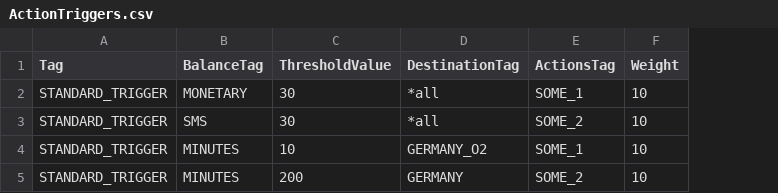
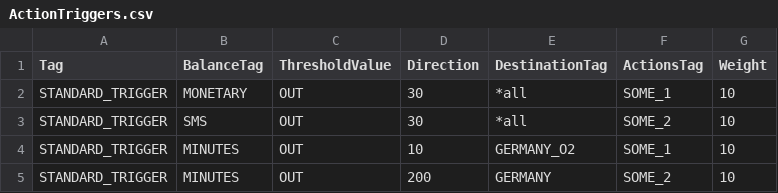
Before and after one commit to cgrates/cgrates, a CSV file: data/ActionTriggers.csv, drawn as a sheet; the diff names each change by its address in the sheet, - before the commit and + after, or states it on an @@ line.

```diff
--- a/data/ActionTriggers.csv
+++ b/data/ActionTriggers.csv
+column D (Direction), rows 2-5: 30 | 30 | 10 | 200
-C2:C3 (ThresholdValue): 30
+C2:C3 (ThresholdValue): OUT
-C4 (ThresholdValue): 10
+C4 (ThresholdValue): OUT
-C5 (ThresholdValue): 200
+C5 (ThresholdValue): OUT
```
Also changed, not shown: data/Actions.csv, 7 other files.
